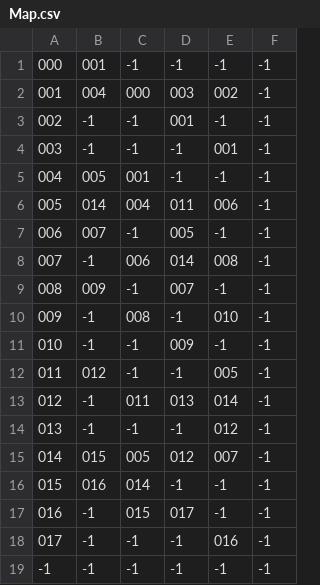
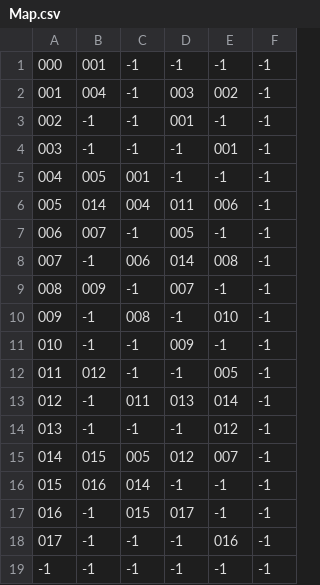
Before and after one commit to sweeneyde/3902-zelda-game, a CSV file: CrossPlatformDesktopProject/CrossPlatformDesktopProject/Levels/LevelCSV/Map.csv, drawn as a sheet.

Commit message:
room 001 hotfix

```diff
--- a/CrossPlatformDesktopProject/CrossPlatformDesktopProject/Levels/LevelCSV/Map.csv
+++ b/CrossPlatformDesktopProject/CrossPlatformDesktopProject/Levels/LevelCSV/Map.csv
@@ -1,3 +1,3 @@
 000,001,-1,-1,-1,-1
-001,004,000,003,002,-1
+001,004,-1,003,002,-1
 002,-1,-1,001,-1,-1
```
